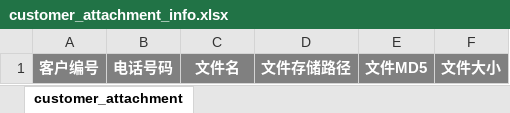
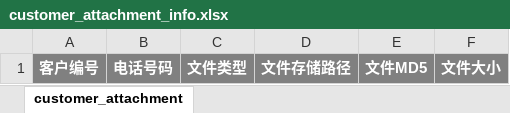
Before and after one commit to kathylyc/spkbank, an Excel workbook: assets/excel/customer_attachment_info.xlsx, sheet customer_attachment, drawn as a sheet; values as stored, in another font and other column widths than the file's, no borders; the diff names each change by its address in the sheet, - before the commit and + after, or states it on an @@ line.

```diff
--- a/assets/excel/customer_attachment_info.xlsx (sheet customer_attachment)
+++ b/assets/excel/customer_attachment_info.xlsx (sheet customer_attachment)
-C1: 文件名
+C1: 文件类型
```
Also changed, not shown: assets/excel/account_file_info.xlsx, 4 other files.
